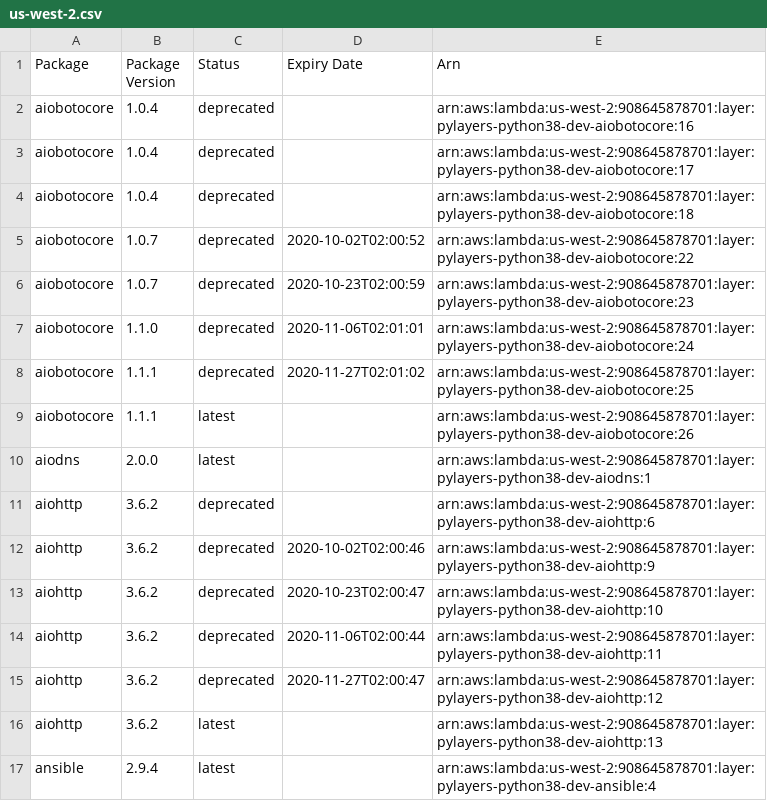
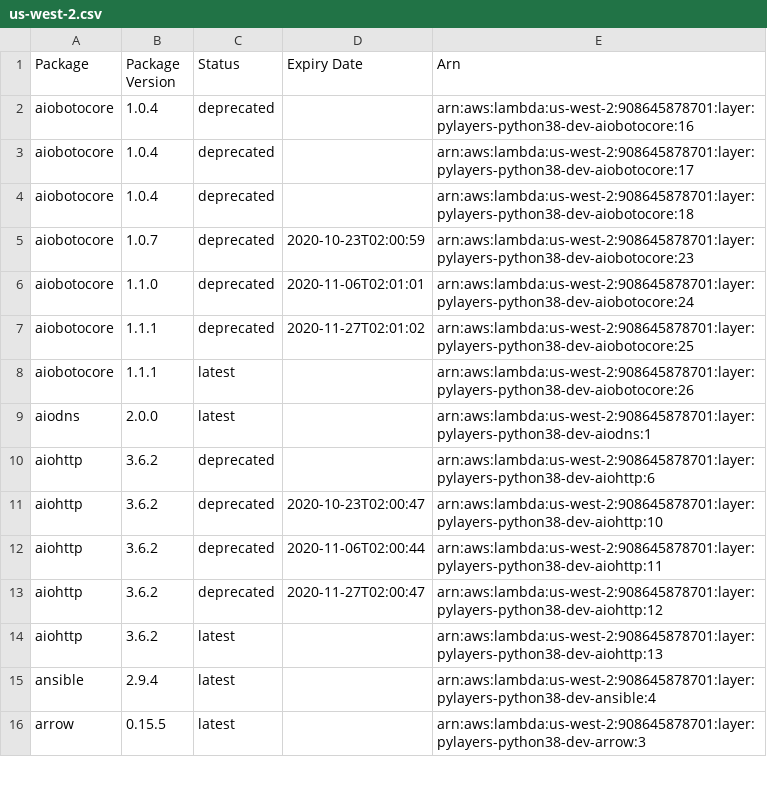
Before and after one commit to keithrozario/Klayers-dev, a CSV file: deployments/python3.8/arns/us-west-2.csv, drawn as a sheet; only a part is shown; the shorter side is filled out with more unchanged rows.

```diff
--- a/deployments/python3.8/arns/us-west-2.csv
+++ b/deployments/python3.8/arns/us-west-2.csv
@@ -4,3 +4,2 @@ aiobotocore,1.0.4,deprecated,,arn:aws:lambda:us-west-2:908645878701:layer:pylaye
 aiobotocore,1.0.4,deprecated,,arn:aws:lambda:us-west-2:908645878701:layer:pylayers-python38-dev-aiobotocore:18
-aiobotocore,1.0.7,deprecated,2020-10-02T02:00:52,arn:aws:lambda:us-west-2:908645878701:layer:pylayers-python38-dev-aiobotocore:22
 aiobotocore,1.0.7,deprecated,2020-10-23T02:00:59,arn:aws:lambda:us-west-2:908645878701:layer:pylayers-python38-dev-aiobotocore:23
@@ -11,3 +10,2 @@ aiodns,2.0.0,latest,,arn:aws:lambda:us-west-2:908645878701:layer:pylayers-python
 aiohttp,3.6.2,deprecated,,arn:aws:lambda:us-west-2:908645878701:layer:pylayers-python38-dev-aiohttp:6
-aiohttp,3.6.2,deprecated,2020-10-02T02:00:46,arn:aws:lambda:us-west-2:908645878701:layer:pylayers-python38-dev-aiohttp:9
 aiohttp,3.6.2,deprecated,2020-10-23T02:00:47,arn:aws:lambda:us-west-2:908645878701:layer:pylayers-python38-dev-aiohttp:10
```
Also changed, not shown: deployments/python3.8/arns/us-east-1.csv.
